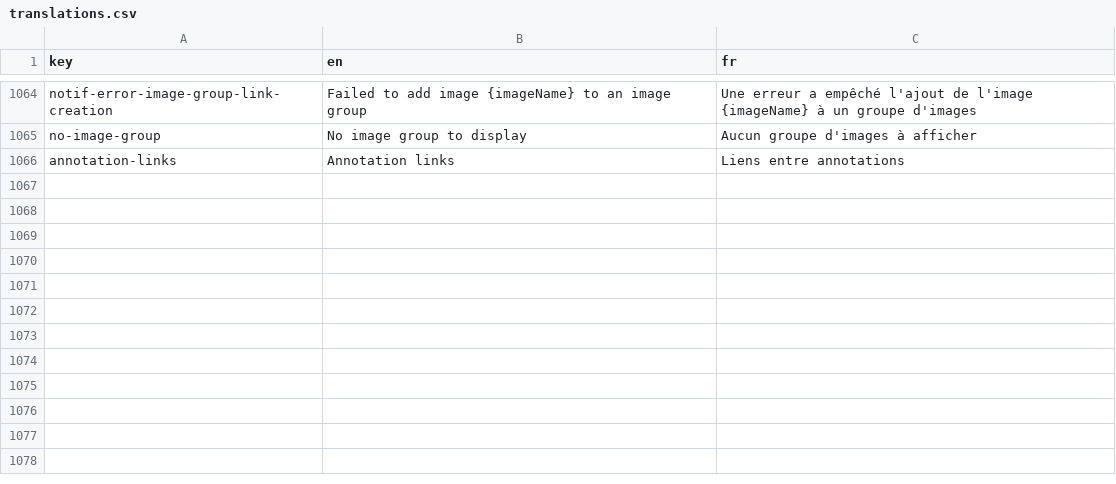
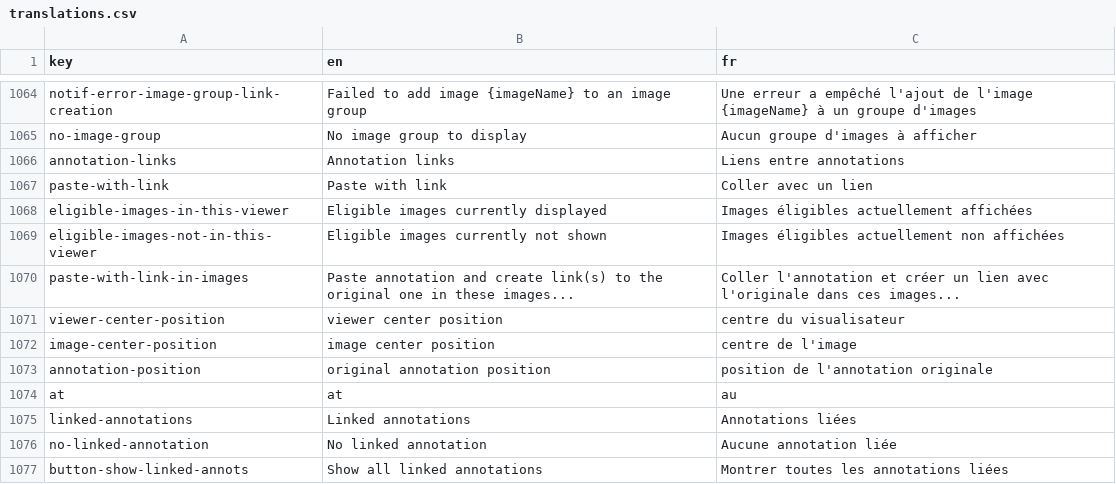
Before and after one commit to cytomine/Cytomine-Web-UI, a CSV file: src/locales/translations.csv, drawn as a sheet; only a part is shown, gaps mark what is left out.

Commit message:
AnnotationLink in annot details, PasteWithLinkModal

```diff
--- a/src/locales/translations.csv
+++ b/src/locales/translations.csv
@@ -1066 +1066,12 @@ no-image-group,No image group to display,Aucun groupe d'images à afficher
 annotation-links,Annotation links,Liens entre annotations
+paste-with-link,Paste with link,Coller avec un lien
+eligible-images-in-this-viewer,Eligible images currently displayed,Images éligibles actuellement affichées
+eligible-images-not-in-this-viewer,Eligible images currently not shown,Images éligibles actuellement non affichées
+paste-with-link-in-images,Paste annotation and create link(s) to the original one in these images...,Coller l'annotation et créer un lien avec l'originale dans ces images...
+viewer-center-position,viewer center position,centre du visualisateur
+image-center-position,image center position,centre de l'image
+annotation-position,original annotation position,position de l'annotation originale
+at,at,au
+linked-annotations,Linked annotations,Annotations liées
+no-linked-annotation,No linked annotation,Aucune annotation liée
+button-show-linked-annots,Show all linked annotations,Montrer toutes les annotations liées
```
Also changed, not shown: 17 other files.
